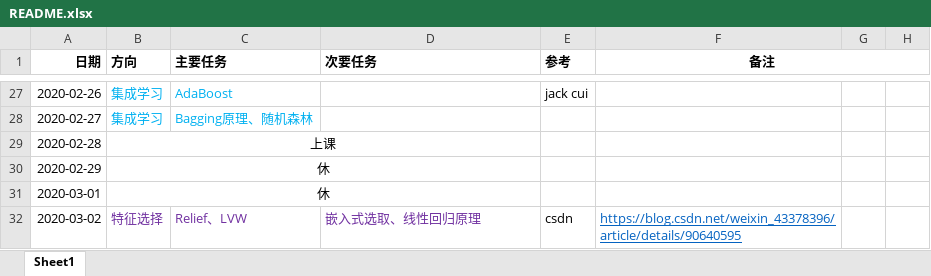
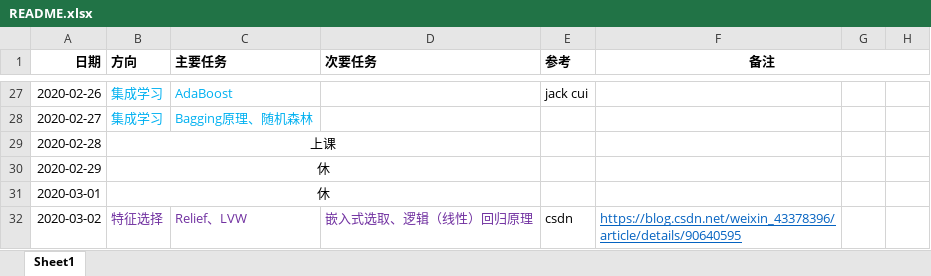
Before and after one commit to Carrot97/MachineLearning, an Excel workbook: README.xlsx, sheet Sheet1, drawn as a sheet; only a part is shown, gaps mark what is left out; values as stored, in another font and other column widths than the file's, no borders; the diff names each change by its address in the sheet, - before the commit and + after, or states it on an @@ line.

Commit message:
update

```diff
--- a/README.xlsx (sheet Sheet1)
+++ b/README.xlsx (sheet Sheet1)
-D32 (次要任务): 嵌入式选取、线性回归原理
+D32 (次要任务): 嵌入式选取、逻辑（线性）回归原理
```
